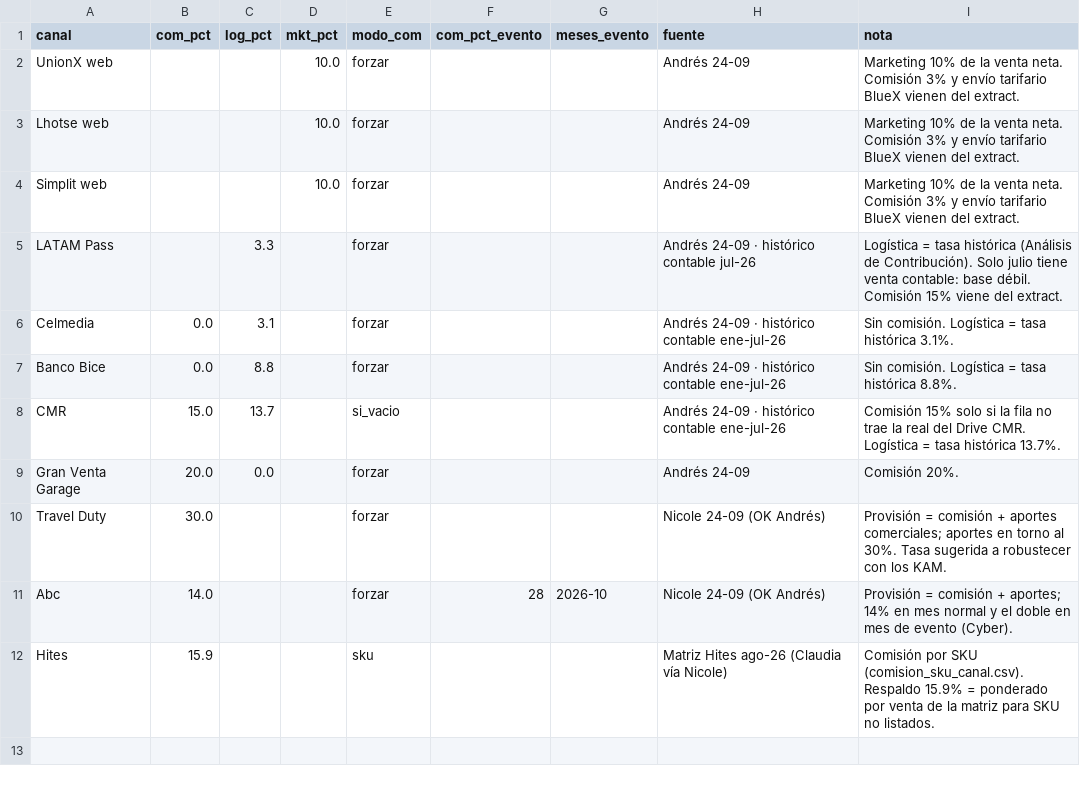
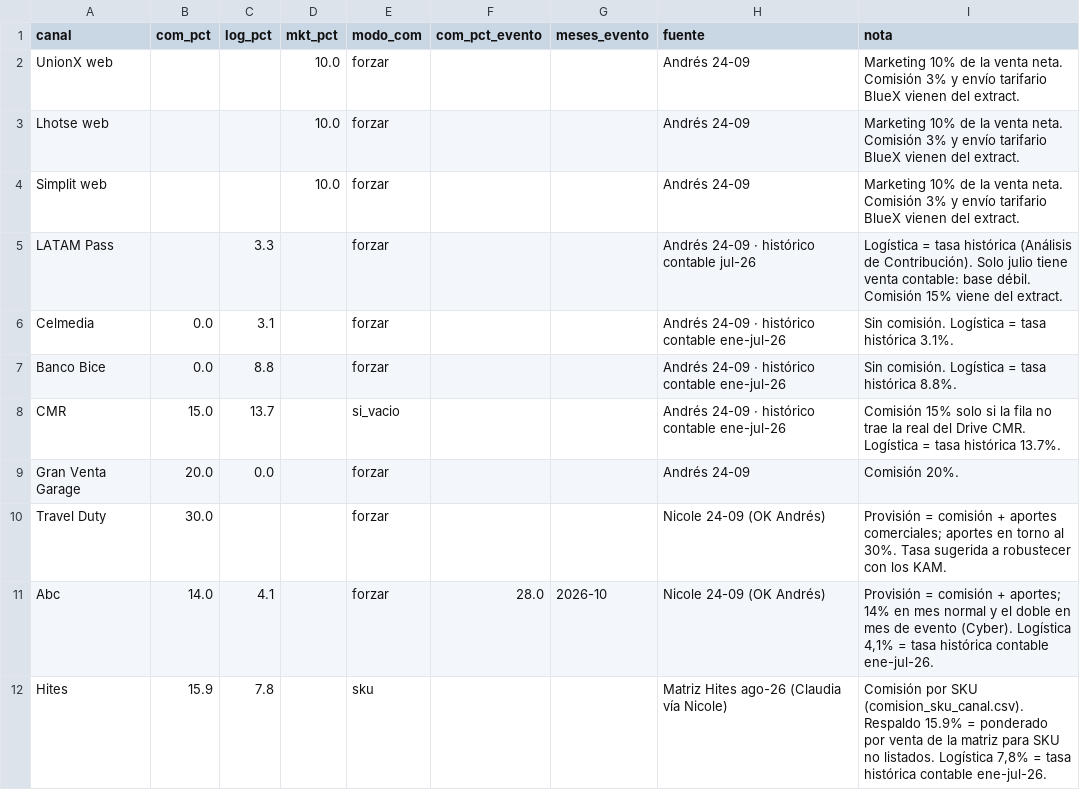
Before and after one commit to Andyunionx/unionx-dashboard, a CSV file: data/planillas/reglas_margen_final.csv, drawn as a sheet.

```diff
--- a/data/planillas/reglas_margen_final.csv
+++ b/data/planillas/reglas_margen_final.csv
@@ -10,3 +10,3 @@ Gran Venta Garage,20.0,0.0,,forzar,,,Andrés 24-09,Comisión 20%.
 Travel Duty,30.0,,,forzar,,,Nicole 24-09 (OK Andrés),Provisión = comisión + aportes comerciales; aportes en torno al 30%. Tasa sugerida a robustecer con los KAM.
-Abc,14.0,,,forzar,28,2026-10,Nicole 24-09 (OK Andrés),Provisión = comisión + aportes; 14% en mes normal y el doble en mes de evento (Cyber).
-Hites,15.9,,,sku,,,Matriz Hites ago-26 (Claudia vía Nicole),Comisión por SKU (comision_sku_canal.csv). Respaldo 15.9% = ponderado por venta de la matriz para SKU no listados.
+Abc,14.0,4.1,,forzar,28.0,2026-10,Nicole 24-09 (OK Andrés),"Provisión = comisión + aportes; 14% en mes normal y el doble en mes de evento (Cyber). Logística 4,1% = tasa histórica contable ene-jul-26."
+Hites,15.9,7.8,,sku,,,Matriz Hites ago-26 (Claudia vía Nicole),"Comisión por SKU (comision_sku_canal.csv). Respaldo 15.9% = ponderado por venta de la matriz para SKU no listados. Logística 7,8% = tasa histórica contable ene-jul-26."
```
Also changed, not shown: 2 other files.
